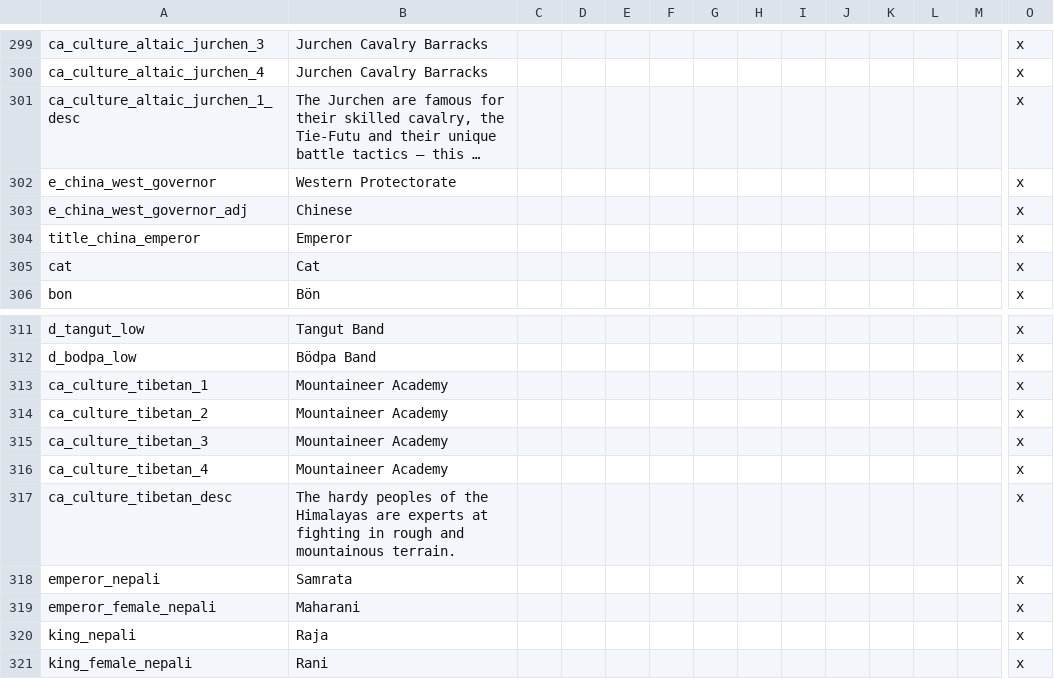
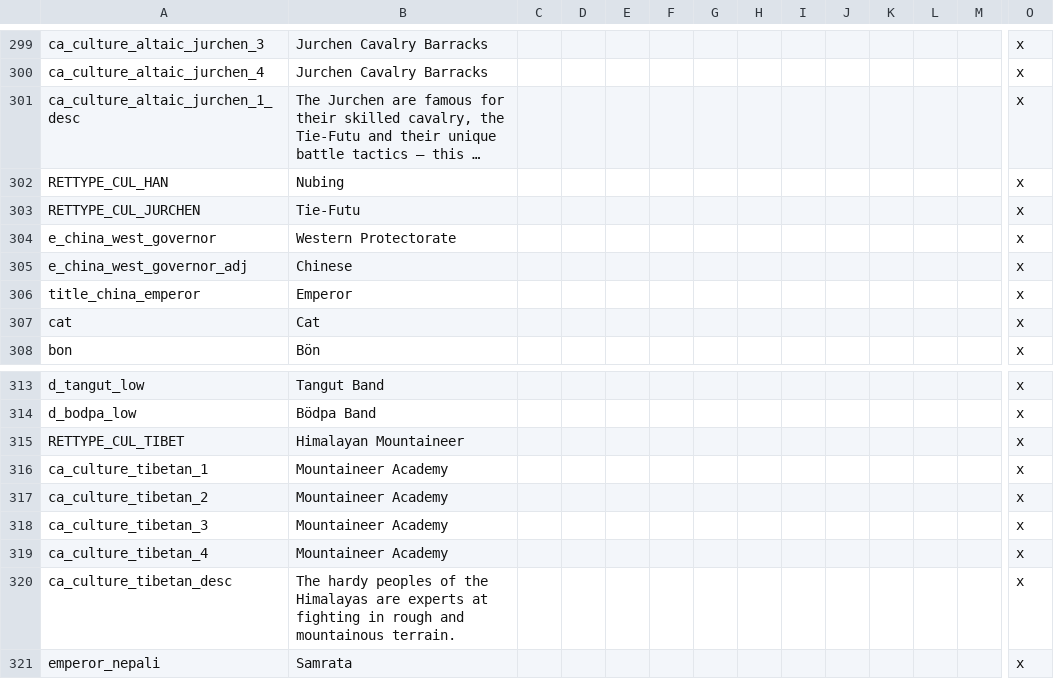
Before and after one commit to escalonn/sed2, a CSV file: build/SED2/localisation/A_SED.csv, drawn as a sheet; only a part is shown, gaps mark what is left out; the shorter side is filled out with more unchanged rows; long unchanged cells end in …; rows hold the shown columns only; the diff names each change by its address in the sheet, - before the commit and + after, or states it on an @@ line.

```diff
--- a/build/SED2/localisation/A_SED.csv
+++ b/build/SED2/localisation/A_SED.csv
+row 302: RETTYPE_CUL_HAN | Nubing |  |  |  |  |  |  |  |  |  |  |  | x
+row 303: RETTYPE_CUL_JURCHEN | Tie-Futu |  |  |  |  |  |  |  |  |  |  |  | x
+row 315: RETTYPE_CUL_TIBET | Himalayan Mountaineer |  |  |  |  |  |  |  |  |  |  |  | x
```
Also changed, not shown: templates/SED2/localisation/A_SED.csv.
